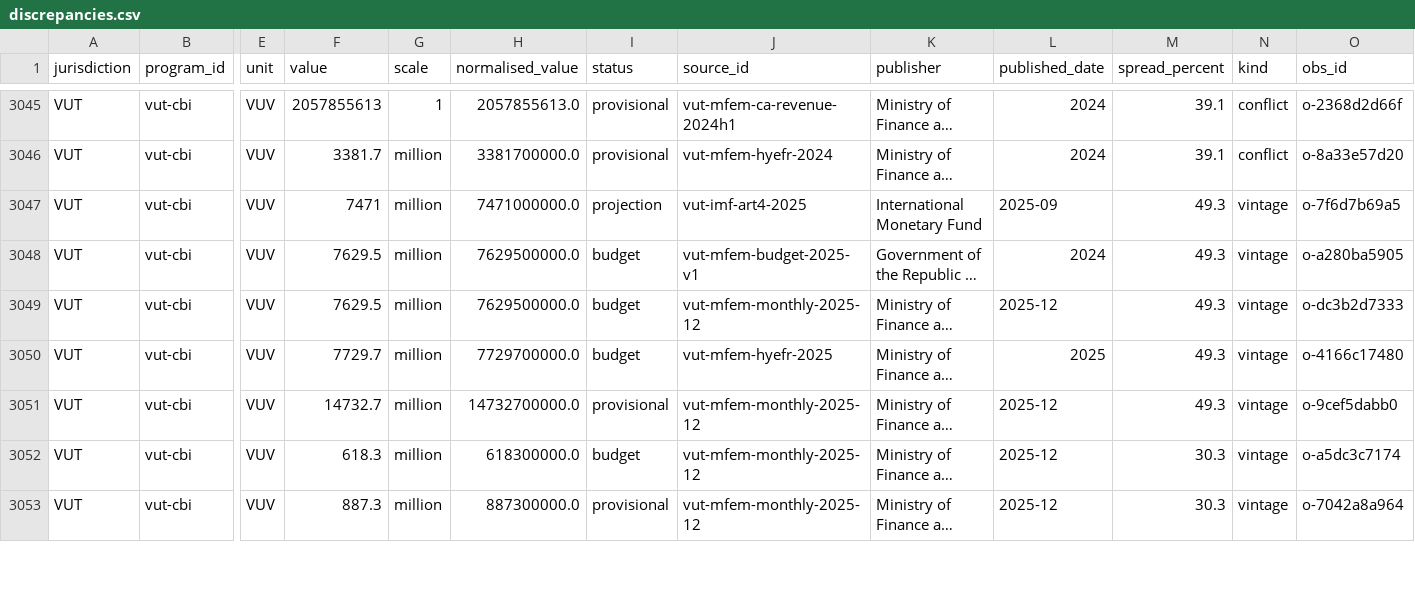
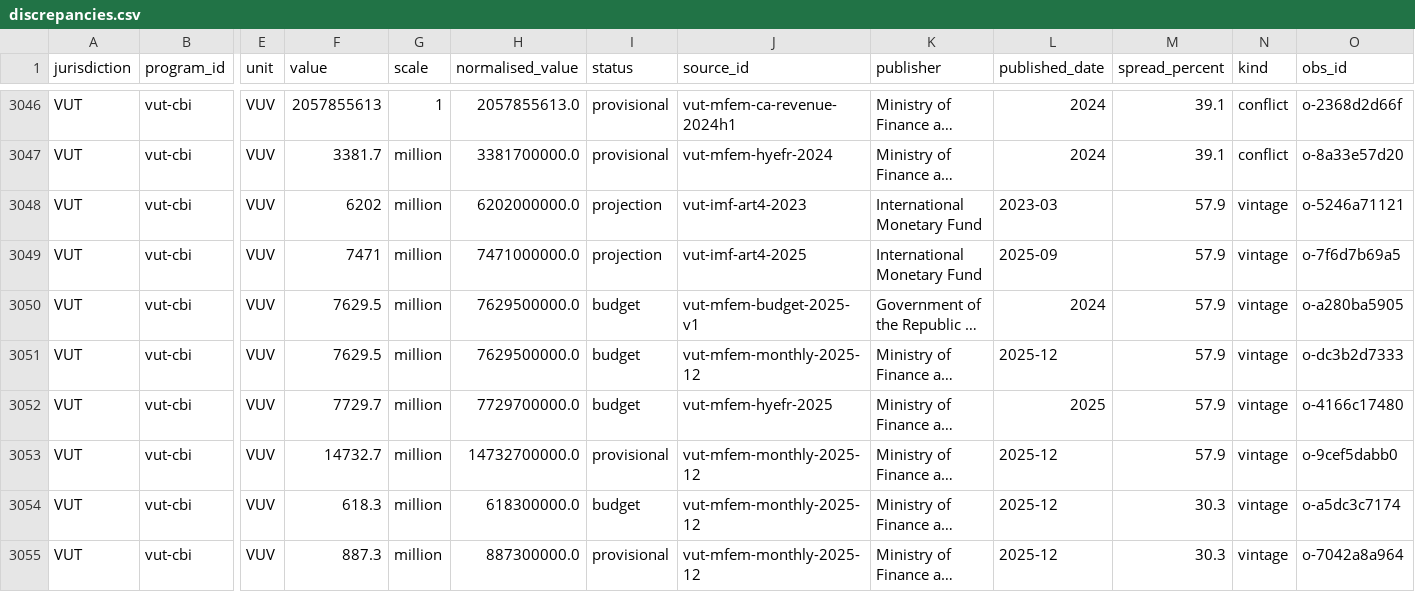
Before and after one commit to oscarleoo/data, a CSV file: topics/cbi/reports/discrepancies.csv, drawn as a sheet; only a part is shown, gaps mark what is left out; long unchanged cells end in …; addresses are those after the commit; rows hold the shown columns only; the diff covers the shown part only; the diff names each change by its address in the sheet, - before the commit and + after, or states it on an @@ line.

```diff
--- a/topics/cbi/reports/discrepancies.csv
+++ b/topics/cbi/reports/discrepancies.csv
+row 3048: VUT | vut-cbi | VUV | 6202 | million | 6202000000.0 | projection | vut-imf-art4-2023 | International Monetary Fund | 2023-03 | 57.9 | vintage | o-5246a71121
-M3049:M3053 (spread_percent): 49.3
+M3049:M3053 (spread_percent): 57.9
```
Also changed, not shown: 5 added rows and 2 edited cells elsewhere in this file, 2 other files.
